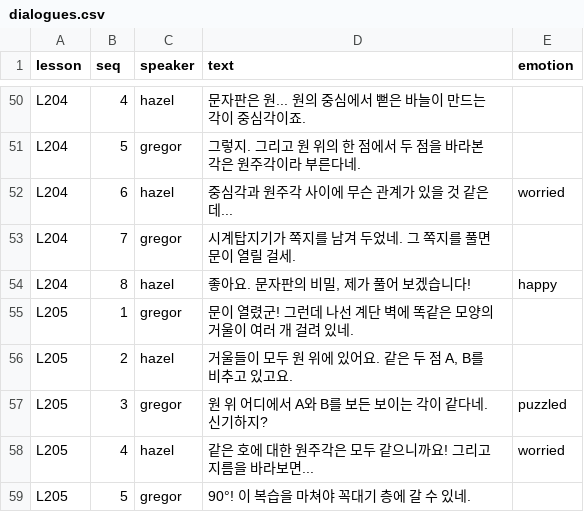
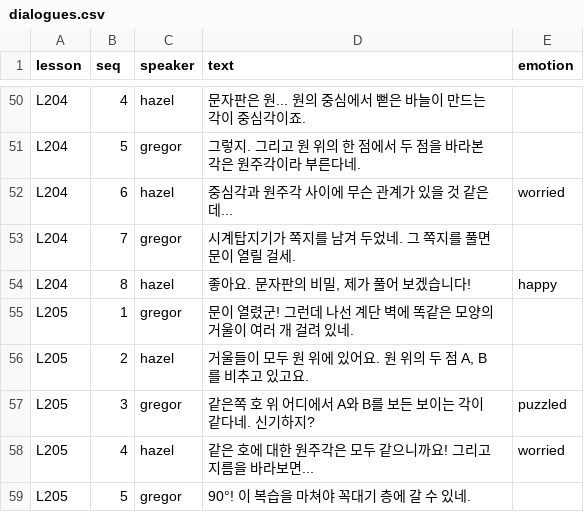
Before and after one commit to jsjin7371/dynamic-geometry-book, a CSV file: data/dialogues.csv, drawn as a sheet; only a part is shown, gaps mark what is left out.

```diff
--- a/data/dialogues.csv
+++ b/data/dialogues.csv
@@ -55,4 +55,4 @@ L204,8,hazel,"좋아요. 문자판의 비밀, 제가 풀어 보겠습니다!",ha
 L205,1,gregor,문이 열렸군! 그런데 나선 계단 벽에 똑같은 모양의 거울이 여러 개 걸려 있네.,
-L205,2,hazel,"거울들이 모두 원 위에 있어요. 같은 두 점 A, B를 비추고 있고요.",
-L205,3,gregor,원 위 어디에서 A와 B를 보든 보이는 각이 같다네. 신기하지?,puzzled
+L205,2,hazel,"거울들이 모두 원 위에 있어요. 원 위의 두 점 A, B를 비추고 있고요.",
+L205,3,gregor,"같은쪽 호 위 어디에서 A와 B를 보든 보이는 각이 같다네. 신기하지?",puzzled
 L205,4,hazel,같은 호에 대한 원주각은 모두 같으니까요! 그리고 지름을 바라보면...,worried
```
Also changed, not shown: data/puzzles.csv, 2 other files.
